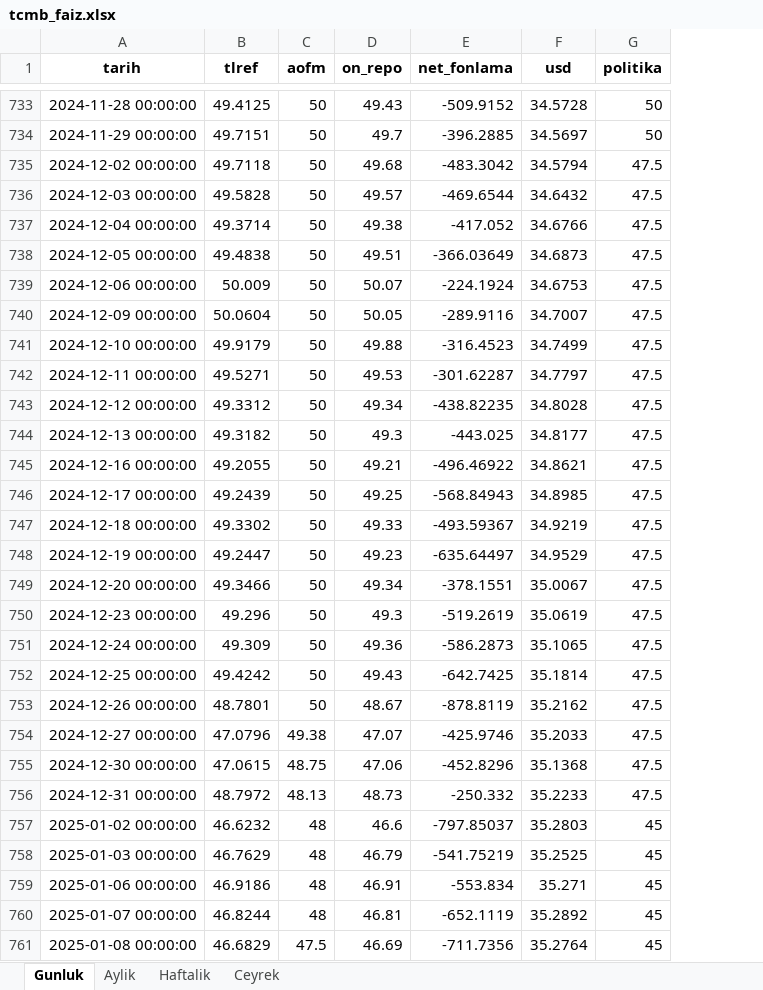
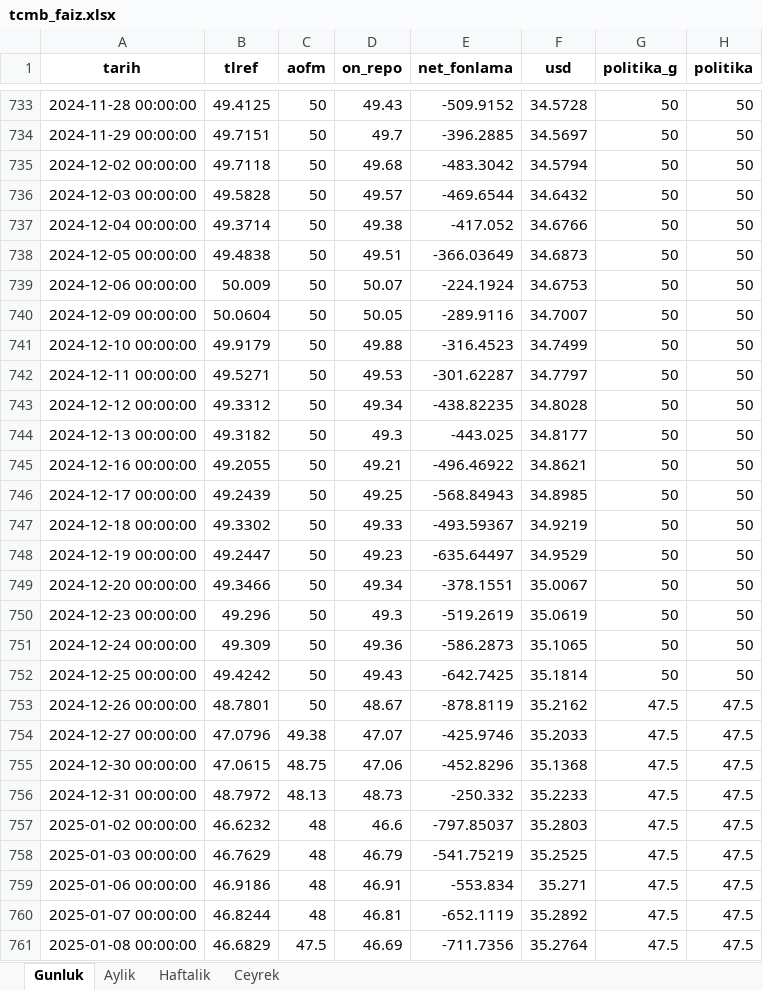
Before and after one commit to sabacanli/ekonomik-veriler-dashboard, an Excel workbook: tcmb faiz/tcmb_faiz.xlsx, sheet Gunluk, drawn as a sheet; only a part is shown, gaps mark what is left out; values as stored, in another font and other column widths than the file's, no borders; addresses are those after the commit; the diff covers the shown part only; the diff names each change by its address in the sheet, - before the commit and + after, or states it on an @@ line.

```diff
--- a/tcmb faiz/tcmb_faiz.xlsx (sheet Gunluk)
+++ b/tcmb faiz/tcmb_faiz.xlsx (sheet Gunluk)
+column G (politika_g), rows 733-761: 50 | 50 | 50 | 50 | 50 | 50 | 50 | 50 | 50 | 50 | 50 | 50 | 50 | 50 | 50 | 50 | 50 | 50 | 50 | 50 | 47.5 | 47.5 | 47.5 | 47.5 | 47.5 | 47.5 | 47.5 | 47.5 | 47.5
-H735:H752 (politika): 47.5
+H735:H752 (politika): 50
-H757:H761 (politika): 45
+H757:H761 (politika): 47.5
```
Also changed, not shown: 313 edited cells elsewhere in this sheet, 6 other files.
